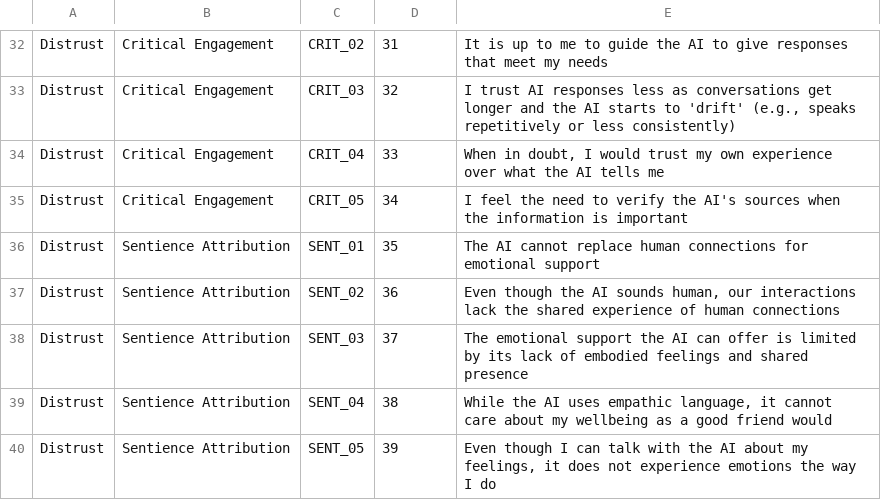
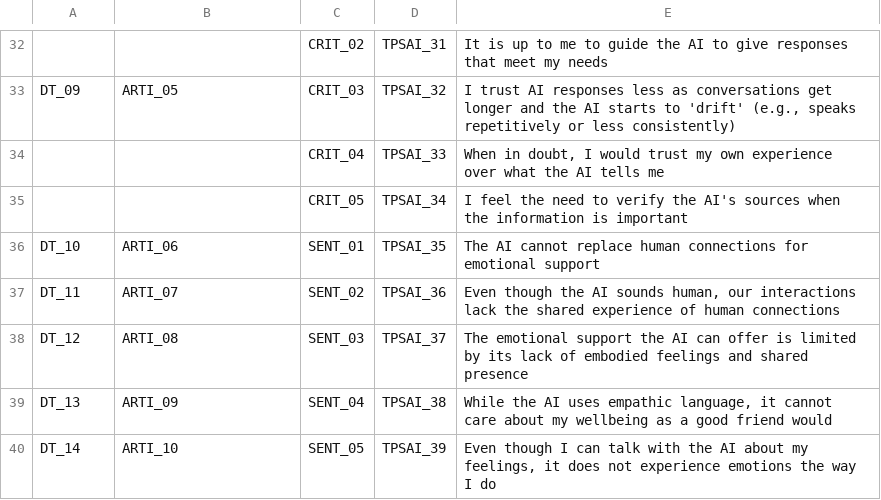
Before and after one commit to ricvolpe/tpsai-analysis, a CSV file: surveys/pilot-test_qs.csv, drawn as a sheet; only a part is shown, gaps mark what is left out; the diff covers the shown part only; the diff names each change by its address in the sheet, - before the commit and + after, or states it on an @@ line.

```diff
--- a/surveys/pilot-test_qs.csv
+++ b/surveys/pilot-test_qs.csv
-A32: Distrust
+A32: (empty)
-B32: Critical Engagement
+B32: (empty)
-D32: 31
+D32: TPSAI_31
-A33: Distrust
+A33: DT_09
-B33: Critical Engagement
+B33: ARTI_05
-D33: 32
+D33: TPSAI_32
-A34:A35: Distrust
+A34:A35: (empty)
-B34:B35: Critical Engagement
+B34:B35: (empty)
-D34: 33
+D34: TPSAI_33
-D35: 34
+D35: TPSAI_34
-A36: Distrust
+A36: DT_10
-B36: Sentience Attribution
+B36: ARTI_06
-D36: 35
+D36: TPSAI_35
-A37: Distrust
+A37: DT_11
-B37: Sentience Attribution
+B37: ARTI_07
-D37: 36
+D37: TPSAI_36
-A38: Distrust
+A38: DT_12
-B38: Sentience Attribution
+B38: ARTI_08
-D38: 37
+D38: TPSAI_37
-A39: Distrust
+A39: DT_13
-B39: Sentience Attribution
+B39: ARTI_09
-D39: 38
+D39: TPSAI_38
-A40: Distrust
+A40: DT_14
-B40: Sentience Attribution
+B40: ARTI_10
-D40: 39
+D40: TPSAI_39
```
Also changed, not shown: 1 added row, 1 removed row and 90 edited cells elsewhere in this file, 5 other files.
